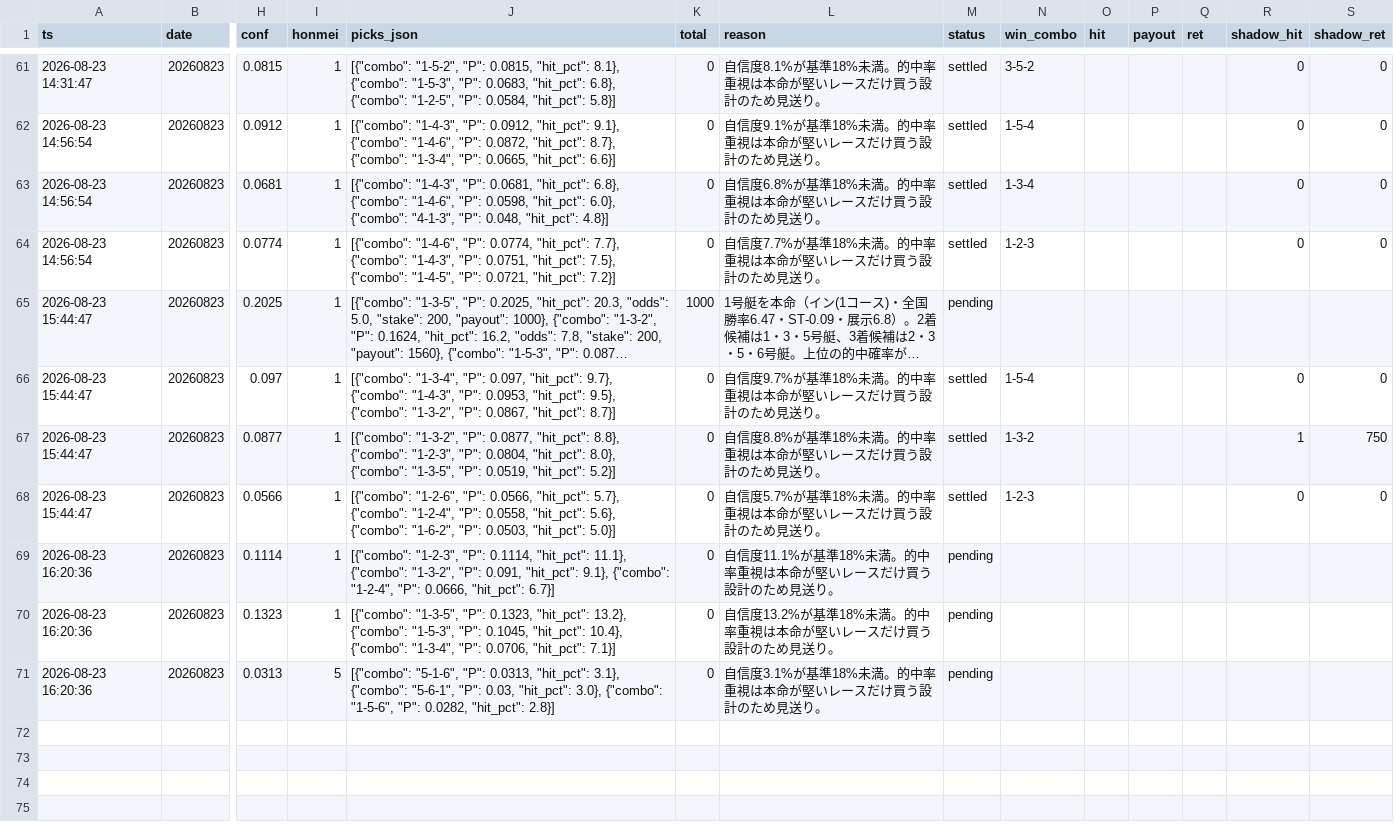
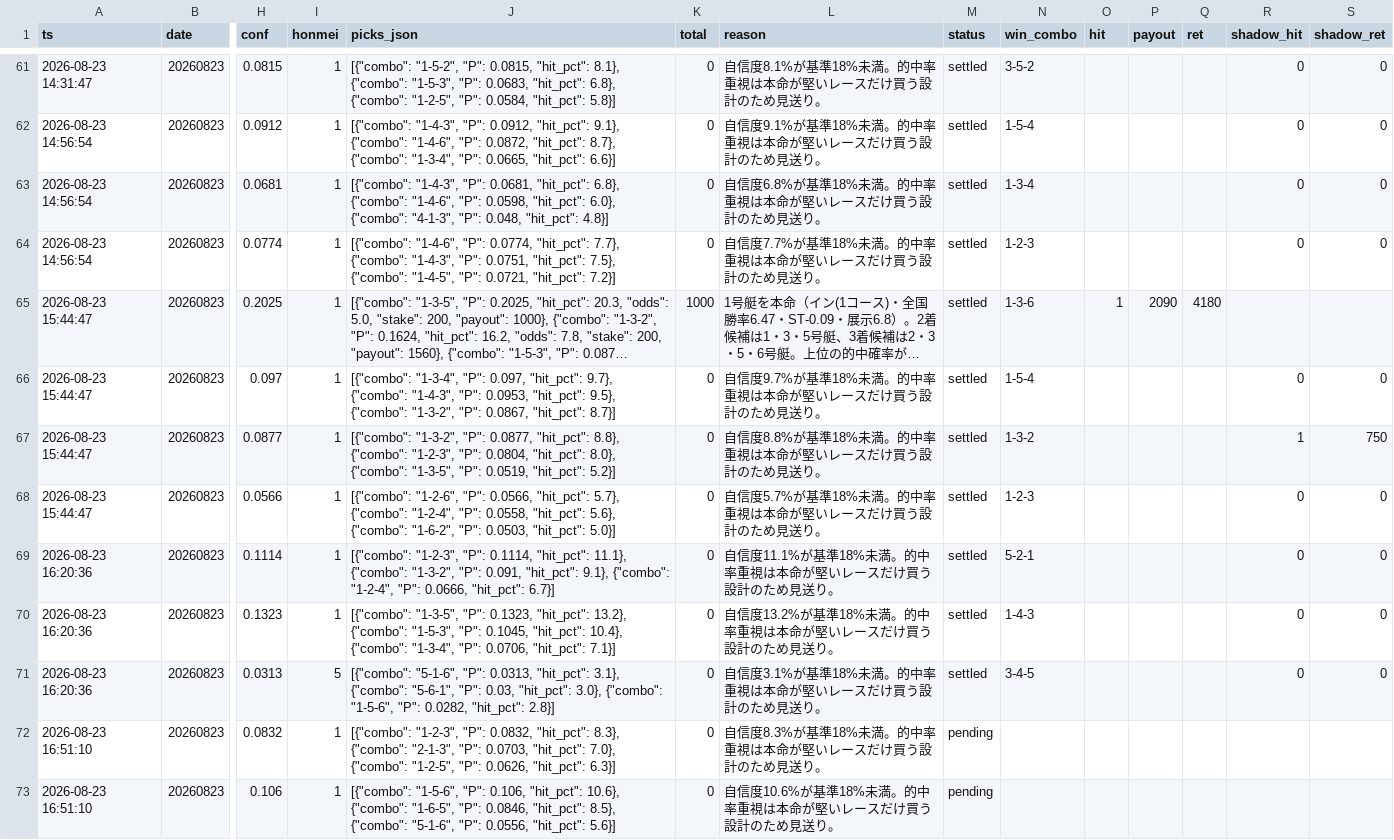
Before and after one commit to fujita-maker/boat-race-ai, a CSV file: data/tri_hit_ledger.csv, drawn as a sheet; only a part is shown, gaps mark what is left out; long unchanged cells end in …; rows hold the shown columns only; the diff names each change by its address in the sheet, - before the commit and + after, or states it on an @@ line.

```diff
--- a/data/tri_hit_ledger.csv
+++ b/data/tri_hit_ledger.csv
-M65 (status): pending
+M65 (status): settled
-N65 (win_combo): (empty)
+N65 (win_combo): 1-3-6
-O65 (hit): (empty)
+O65 (hit): 1
-P65 (payout): (empty)
+P65 (payout): 2090
-Q65 (ret): (empty)
+Q65 (ret): 4180
-M69:M71 (status): pending
+M69:M71 (status): settled
-N69 (win_combo): (empty)
+N69 (win_combo): 5-2-1
-R69:R71 (shadow_hit): (empty)
+R69:R71 (shadow_hit): 0
-S69:S71 (shadow_ret): (empty)
+S69:S71 (shadow_ret): 0
-N70 (win_combo): (empty)
+N70 (win_combo): 1-4-3
-N71 (win_combo): (empty)
+N71 (win_combo): 3-4-5
+row 72: 2026-08-23 16:51:10 | 20260823 | 0.0832 | 1 | [{"combo": "1-2-3", "P": 0.0832, "hit_pct": 8.3}, {"combo": "2-1-3", "P": 0.0703, "hit_pct": 7.0}, {"combo": "1-2-5", "P": 0.0626, "hit_pct": 6.3}] | 0 | 自信度8.3%が基準18%未満。的中率重視は本命が堅いレースだけ買う設計のため見送り。 | pending
+row 73: 2026-08-23 16:51:10 | 20260823 | 0.106 | 1 | [{"combo": "1-5-6", "P": 0.106, "hit_pct": 10.6}, {"combo": "1-6-5", "P": 0.0846, "hit_pct": 8.5}, {"combo": "5-1-6", "P": 0.0556, "hit_pct": 5.6}] | 0 | 自信度10.6%が基準18%未満。的中率重視は本命が堅いレースだけ買う設計のため見送り。 | pending
```
